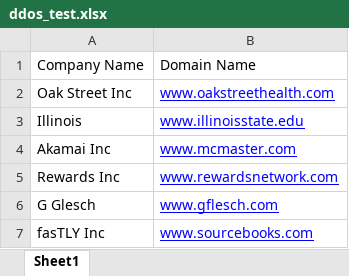
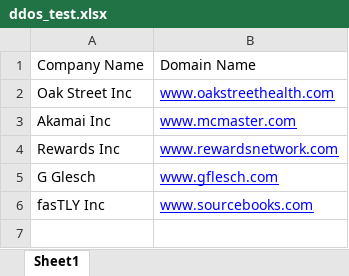
Before and after one commit to dslrowdy/cdnchecker, an Excel workbook: uploads/ddos_test.xlsx, sheet Sheet1, drawn as a sheet; values as stored, in another font and other column widths than the file's, no borders; charts and pictures not drawn; the diff names each change by its address in the sheet, - before the commit and + after, or states it on an @@ line.

Commit message:
have columns straight and all seems to be working pretty well

```diff
--- a/uploads/ddos_test.xlsx (sheet Sheet1)
+++ b/uploads/ddos_test.xlsx (sheet Sheet1)
-row 3: Illinois | www.illinoisstate.edu
```
Also changed, not shown: 1 other file.
